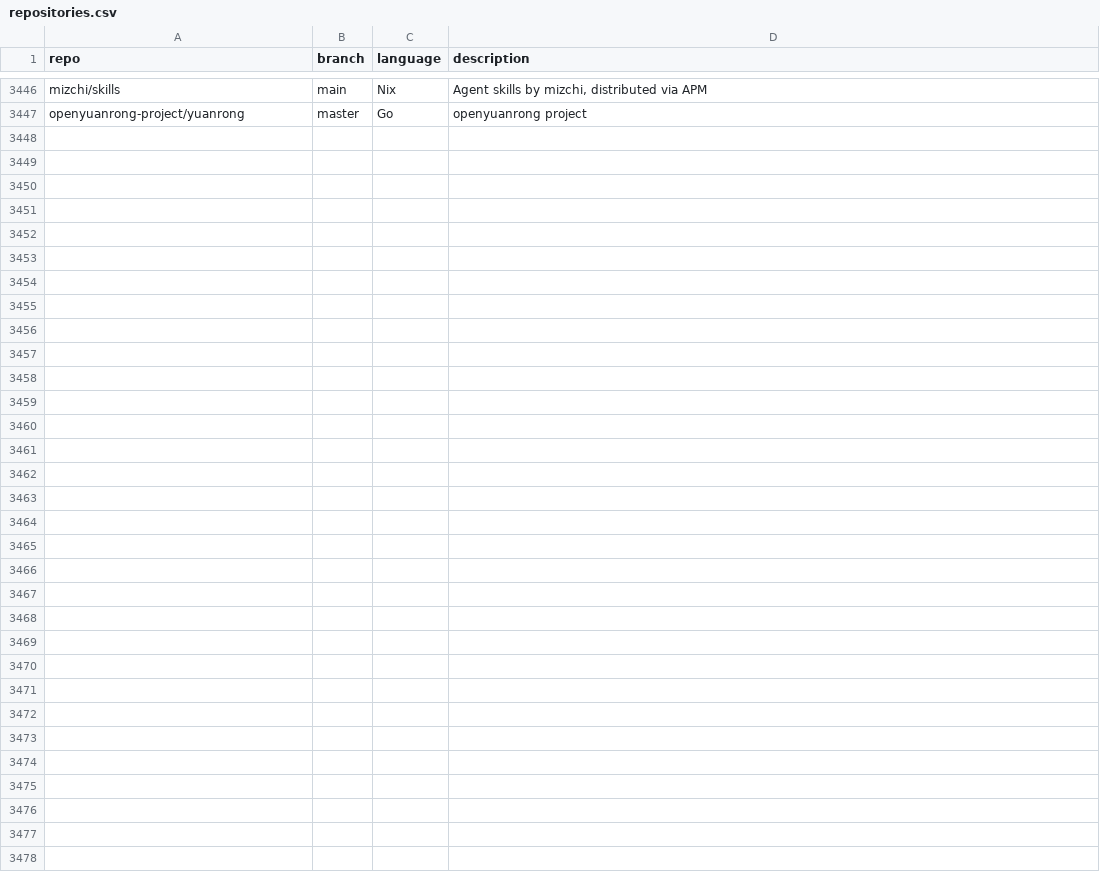
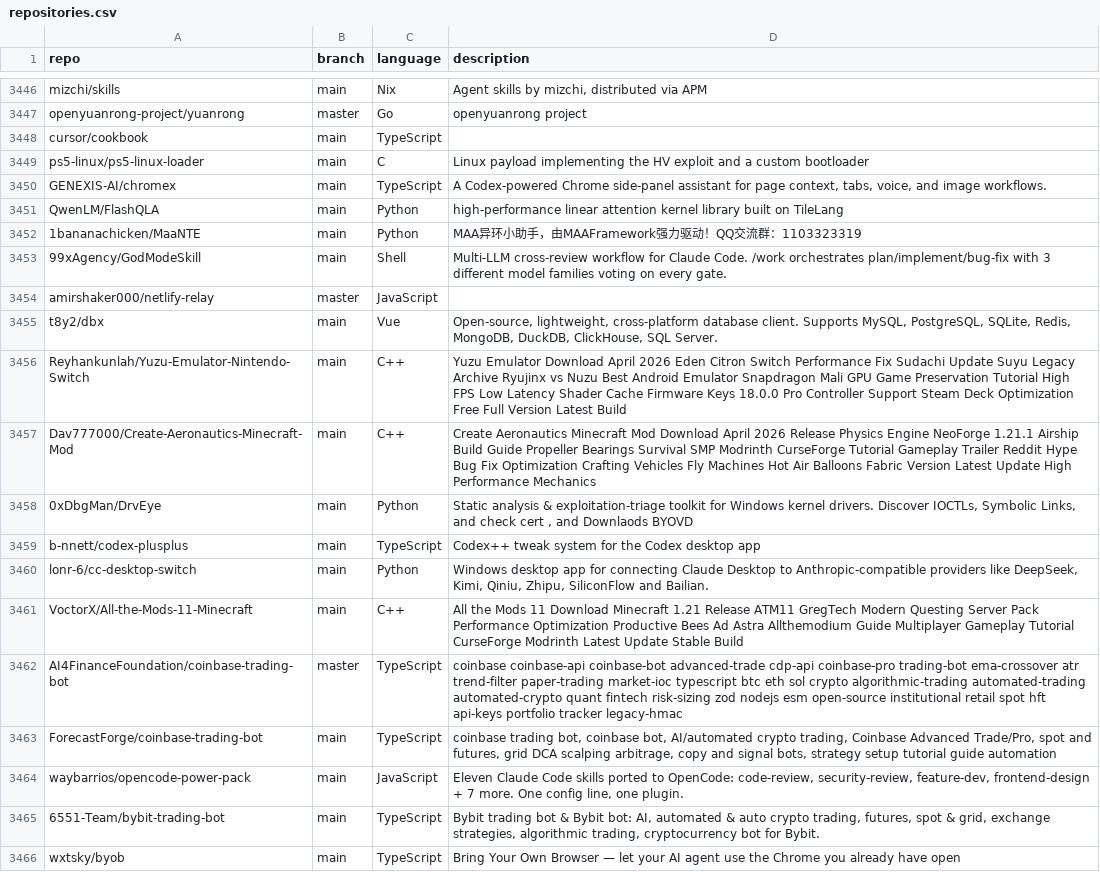
Before and after one commit to mgks/GitHubTree, a CSV file: _data/repositories.csv, drawn as a sheet; only a part is shown, gaps mark what is left out; the diff names each change by its address in the sheet, - before the commit and + after, or states it on an @@ line.

Commit message:
chore: added 19 new repos

```diff
--- a/_data/repositories.csv
+++ b/_data/repositories.csv
+row 3448: cursor/cookbook | main | TypeScript
+row 3449: ps5-linux/ps5-linux-loader | main | C | Linux payload implementing the HV exploit and a custom bootloader
+row 3450: GENEXIS-AI/chromex | main | TypeScript | A Codex-powered Chrome side-panel assistant for page context, tabs, voice, and image workflows.
+row 3451: QwenLM/FlashQLA | main | Python | high-performance linear attention kernel library built on TileLang
+row 3452: 1bananachicken/MaaNTE | main | Python | MAA异环小助手，由MAAFramework强力驱动！QQ交流群：1103323319
+row 3453: 99xAgency/GodModeSkill | main | Shell | Multi-LLM cross-review workflow for Claude Code. /work orchestrates plan/implement/bug-fix with 3 different model families voting on every gate.
+row 3454: amirshaker000/netlify-relay | master | JavaScript
+row 3455: t8y2/dbx | main | Vue | Open-source, lightweight, cross-platform database client. Supports MySQL, PostgreSQL, SQLite, Redis, MongoDB, DuckDB, ClickHouse, SQL Server.
+row 3456: Reyhankunlah/Yuzu-Emulator-Nintendo-Switch | main | C++ | Yuzu Emulator Download April 2026 Eden Citron Switch Performance Fix Sudachi Update Suyu Legacy Archive Ryujinx vs Nuzu Best Android Emulator Snapdragon Mali GPU Game Preservation Tutorial High FPS Low Latency Shader Cache Firmware Keys 18.0.0 Pro Controller Support Steam Deck Optimization Free Full Version Latest Build
+row 3457: Dav777000/Create-Aeronautics-Minecraft-Mod | main | C++ | Create Aeronautics Minecraft Mod Download April 2026 Release Physics Engine NeoForge 1.21.1 Airship Build Guide Propeller Bearings Survival SMP Modrinth CurseForge Tutorial Gameplay Trailer Reddit Hype Bug Fix Optimization Crafting Vehicles Fly Machines Hot Air Balloons Fabric Version Latest Update High Performance Mechanics
+row 3458: 0xDbgMan/DrvEye | main | Python | Static analysis & exploitation-triage toolkit for Windows kernel drivers. Discover IOCTLs, Symbolic Links, and check cert , and Downlaods BYOVD
+row 3459: b-nnett/codex-plusplus | main | TypeScript | Codex++ tweak system for the Codex desktop app
+row 3460: lonr-6/cc-desktop-switch | main | Python | Windows desktop app for connecting Claude Desktop to Anthropic-compatible providers like DeepSeek, Kimi, Qiniu, Zhipu, SiliconFlow and Bailian.
+row 3461: VoctorX/All-the-Mods-11-Minecraft | main | C++ | All the Mods 11 Download Minecraft 1.21 Release ATM11 GregTech Modern Questing Server Pack Performance Optimization Productive Bees Ad Astra Allthemodium Guide Multiplayer Gameplay Tutorial CurseForge Modrinth Latest Update Stable Build
+row 3462: AI4FinanceFoundation/coinbase-trading-bot | master | TypeScript | coinbase coinbase-api coinbase-bot advanced-trade cdp-api coinbase-pro trading-bot ema-crossover atr trend-filter paper-trading market-ioc typescript btc eth sol crypto algorithmic-trading automated-trading automated-crypto quant fintech risk-sizing zod nodejs esm open-source institutional retail spot hft api-keys portfolio tracker legacy-hmac
+row 3463: ForecastForge/coinbase-trading-bot | main | TypeScript | coinbase trading bot, coinbase bot, AI/automated crypto trading, Coinbase Advanced Trade/Pro, spot and futures, grid DCA scalping arbitrage, copy and signal bots, strategy setup tutorial guide automation
+row 3464: waybarrios/opencode-power-pack | main | JavaScript | Eleven Claude Code skills ported to OpenCode: code-review, security-review, feature-dev, frontend-design + 7 more. One config line, one plugin.
+row 3465: 6551-Team/bybit-trading-bot | main | TypeScript | Bybit trading bot & Bybit bot: AI, automated & auto crypto trading, futures, spot & grid, exchange strategies, algorithmic trading, cryptocurrency bot for Bybit.
+row 3466: wxtsky/byob | main | TypeScript | Bring Your Own Browser — let your AI agent use the Chrome you already have open
```
